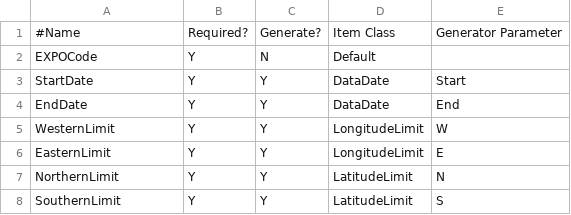
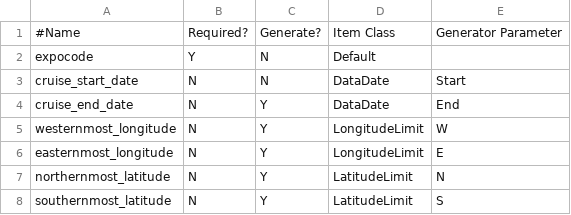
Before and after one commit to SurfaceOceanCarbonAtlas/Dashboard, a CSV file: trunk/UploadDashboard/SampleConfigFiles/SocatMetadataConfig.csv, drawn as a sheet.

Commit message:
Further updates for revised SanityChecker/OmeMetadata

```diff
--- a/trunk/UploadDashboard/SampleConfigFiles/SocatMetadataConfig.csv
+++ b/trunk/UploadDashboard/SampleConfigFiles/SocatMetadataConfig.csv
@@ -1,8 +1,8 @@
 #Name,Required?,Generate?,Item Class,Generator Parameter
-EXPOCode,Y,N,Default,
-StartDate,Y,Y,DataDate,Start
-EndDate,Y,Y,DataDate,End
-WesternLimit,Y,Y,LongitudeLimit,W
-EasternLimit,Y,Y,LongitudeLimit,E
-NorthernLimit,Y,Y,LatitudeLimit,N
-SouthernLimit,Y,Y,LatitudeLimit,S
+expocode,Y,N,Default,
+cruise_start_date,N,N,DataDate,Start
+cruise_end_date,N,Y,DataDate,End
+westernmost_longitude,N,Y,LongitudeLimit,W
+easternmost_longitude,N,Y,LongitudeLimit,E
+northernmost_latitude,N,Y,LatitudeLimit,N
+southernmost_latitude,N,Y,LatitudeLimit,S
```
Also changed, not shown: 2 other files.
